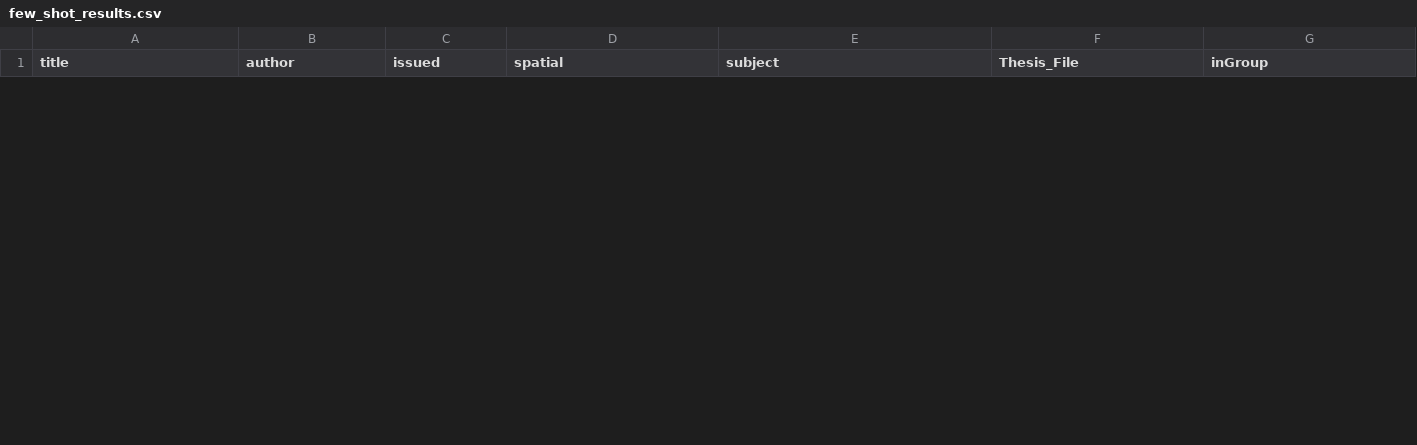
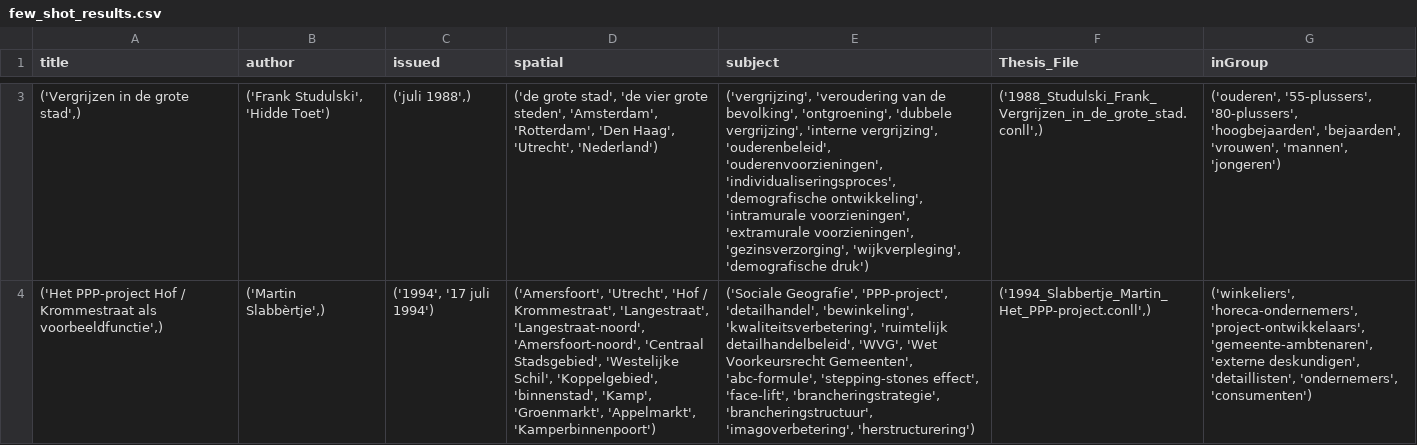
Before and after one commit to carmelsuchard/GIMA_thesis, a CSV file: code/NER/inference_results/few_shot_results.csv, drawn as a sheet; only a part is shown, gaps mark what is left out; the diff covers the shown part only; the diff names each change by its address in the sheet, - before the commit and + after, or states it on an @@ line.

```diff
--- a/code/NER/inference_results/few_shot_results.csv
+++ b/code/NER/inference_results/few_shot_results.csv
+row 3: ('Vergrijzen in de grote stad',) | ('Frank Studulski', 'Hidde Toet') | ('juli 1988',) | ('de grote stad', 'de vier grote steden', 'Amsterdam', 'Rotterdam', 'Den Haag', 'Utrecht', 'Nederland') | ('vergrijzing', 'veroudering van de bevolking', 'ontgroening', 'dubbele vergrijzing', 'interne vergrijzing', 'ouderenbeleid', 'ouderenvoorzieningen', 'individualiseringsproces', 'demografische ontwikkeling', 'intramurale voorzieningen', 'extramurale voorzieningen', 'gezinsverzorging', 'wijkverpleging', 'demografische druk') | ('1988_Studulski_Frank_Vergrijzen_in_de_grote_stad.conll',) | ('ouderen', '55-plussers', '80-plussers', 'hoogbejaarden', 'bejaarden', 'vrouwen', 'mannen', 'jongeren')
+row 4: ('Het PPP-project Hof / Krommestraat als voorbeeldfunctie',) | ('Martin Slabbèrtje',) | ('1994', '17 juli 1994') | ('Amersfoort', 'Utrecht', 'Hof / Krommestraat', 'Langestraat', 'Langestraat-noord', 'Amersfoort-noord', 'Centraal Stadsgebied', 'Westelijke Schil', 'Koppelgebied', 'binnenstad', 'Kamp', 'Groenmarkt', 'Appelmarkt', 'Kamperbinnenpoort') | ('Sociale Geografie', 'PPP-project', 'detailhandel', 'bewinkeling', 'kwaliteitsverbetering', 'ruimtelijk detailhandelbeleid', 'WVG', 'Wet Voorkeursrecht Gemeenten', 'abc-formule', 'stepping-stones effect', 'face-lift', 'brancheringstrategie', 'brancheringstructuur', 'imagoverbetering', 'herstructurering') | ('1994_Slabbertje_Martin_Het_PPP-project.conll',) | ('winkeliers', 'horeca-ondernemers', 'project-ontwikkelaars', 'gemeente-ambtenaren', 'externe deskundigen', 'detaillisten', 'ondernemers', 'consumenten')
```
Also changed, not shown: 1 added row and 1 removed row elsewhere in this file, code/NER/inference_results/zero_shot_results.csv, 3 other files.
